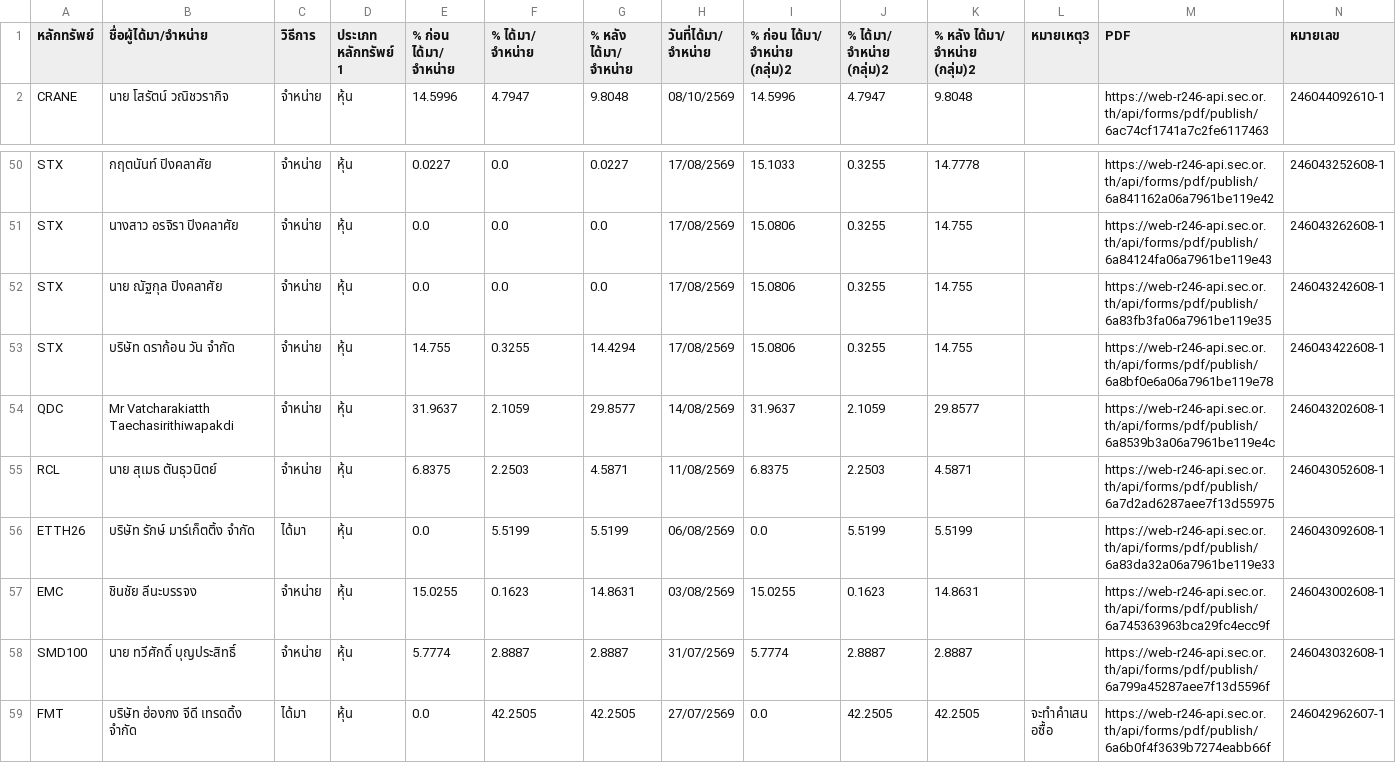
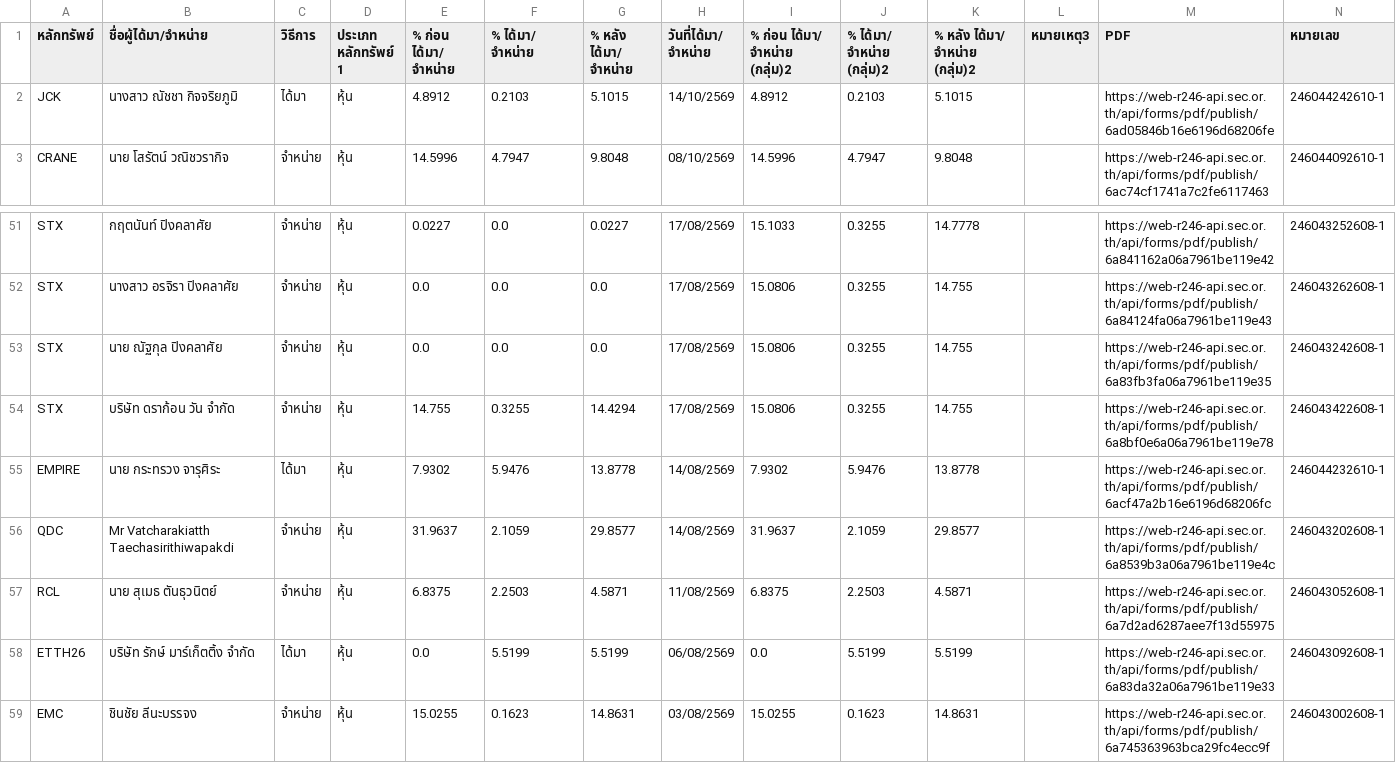
Before and after one commit to ake9522/holder_change, a CSV file: data_holder_change/holder_change.csv, drawn as a sheet; only a part is shown, gaps mark what is left out; the shorter side is filled out with more unchanged rows; the diff names each change by its address in the sheet, - before the commit and + after, or states it on an @@ line.

```diff
--- a/data_holder_change/holder_change.csv
+++ b/data_holder_change/holder_change.csv
+row 2: JCK | นางสาว ณัชชา กิจจริยภูมิ | ได้มา | หุ้น | 4.8912 | 0.2103 | 5.1015 | 14/10/2569 | 4.8912 | 0.2103 | 5.1015 |  | https://web-r246-api.sec.or.th/api/forms/pdf/publish/6ad05846b16e6196d68206fe | 246044242610-1
+row 55: EMPIRE | นาย กระทรวง จารุศิระ | ได้มา | หุ้น | 7.9302 | 5.9476 | 13.8778 | 14/08/2569 | 7.9302 | 5.9476 | 13.8778 |  | https://web-r246-api.sec.or.th/api/forms/pdf/publish/6acf47a2b16e6196d68206fc | 246044232610-1
```
Also changed, not shown: data_holder_change/holder_change_pdf_extracted.csv.
